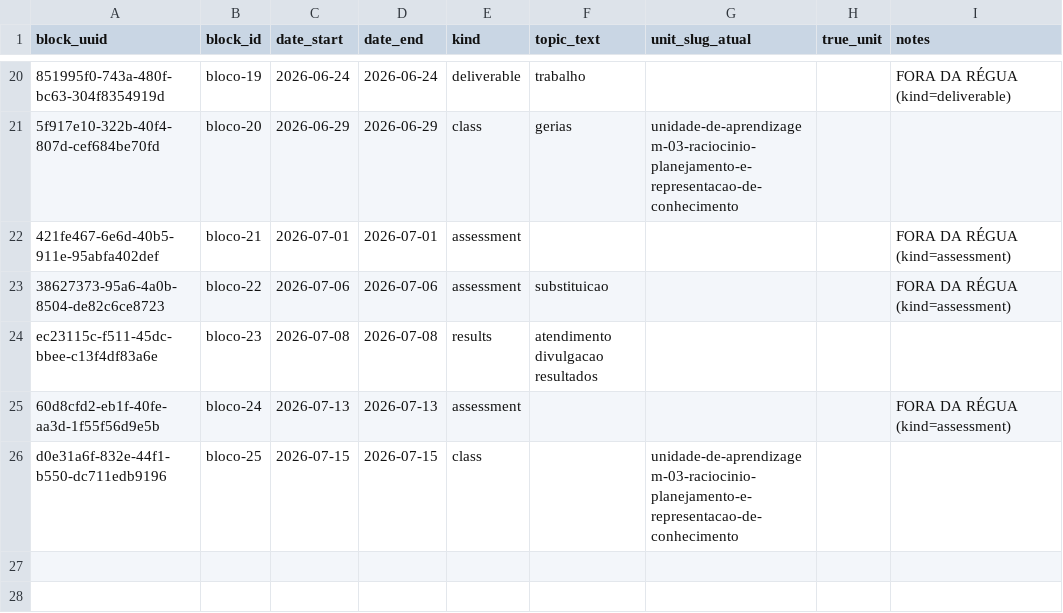
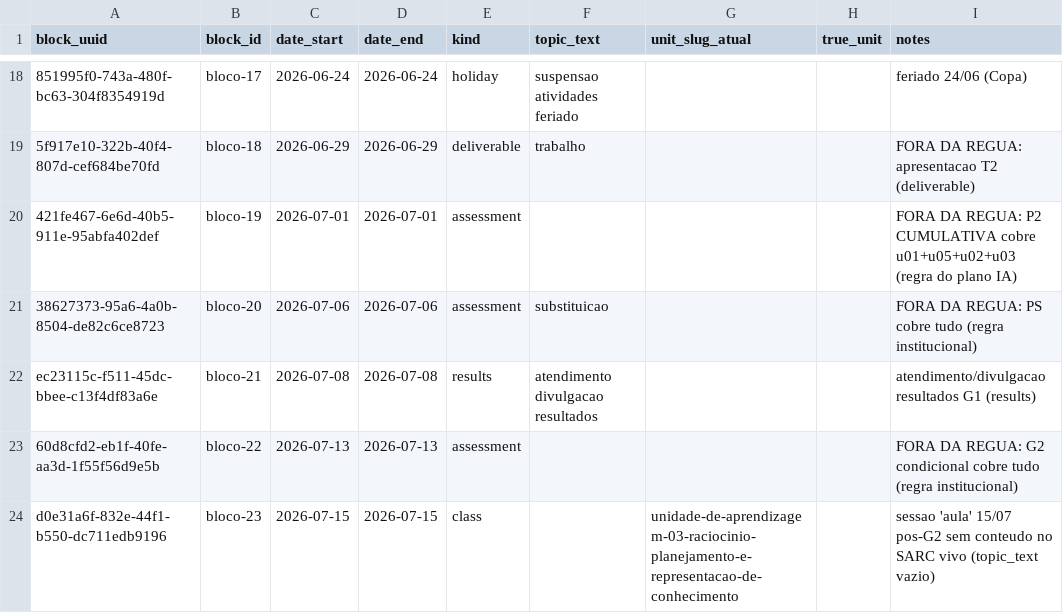
Before and after one commit to HumbertoCG18/GPT-Tutor-Generator, a CSV file: docs/reports/gold_templates/gold_units_IA.csv, drawn as a sheet; only a part is shown, gaps mark what is left out; addresses are those after the commit; the diff covers the shown part only; the diff names each change by its address in the sheet, - before the commit and + after, or states it on an @@ line.

```diff
--- a/docs/reports/gold_templates/gold_units_IA.csv
+++ b/docs/reports/gold_templates/gold_units_IA.csv
-B18 (block_id): bloco-19
+B18 (block_id): bloco-17
-E18 (kind): deliverable
+E18 (kind): holiday
-F18 (topic_text): trabalho
+F18 (topic_text): suspensao atividades feriado
-I18 (notes): FORA DA RÉGUA (kind=deliverable)
+I18 (notes): feriado 24/06 (Copa)
-B19 (block_id): bloco-20
+B19 (block_id): bloco-18
-E19 (kind): class
+E19 (kind): deliverable
-F19 (topic_text): gerias
+F19 (topic_text): trabalho
-G19 (unit_slug_atual): unidade-de-aprendizagem-03-raciocinio-planejamento-e-representacao-de-conhecimento
+G19 (unit_slug_atual): (empty)
-I19 (notes): (empty)
+I19 (notes): FORA DA REGUA: apresentacao T2 (deliverable)
-B20 (block_id): bloco-21
+B20 (block_id): bloco-19
-I20 (notes): FORA DA RÉGUA (kind=assessment)
+I20 (notes): FORA DA REGUA: P2 CUMULATIVA cobre u01+u05+u02+u03 (regra do plano IA)
-B21 (block_id): bloco-22
+B21 (block_id): bloco-20
-I21 (notes): FORA DA RÉGUA (kind=assessment)
+I21 (notes): FORA DA REGUA: PS cobre tudo (regra institucional)
-B22 (block_id): bloco-23
+B22 (block_id): bloco-21
-I22 (notes): (empty)
+I22 (notes): atendimento/divulgacao resultados G1 (results)
-B23 (block_id): bloco-24
+B23 (block_id): bloco-22
-I23 (notes): FORA DA RÉGUA (kind=assessment)
+I23 (notes): FORA DA REGUA: G2 condicional cobre tudo (regra institucional)
-B24 (block_id): bloco-25
+B24 (block_id): bloco-23
-I24 (notes): (empty)
+I24 (notes): sessao 'aula' 15/07 pos-G2 sem conteudo no SARC vivo (topic_text vazio)
```
Also changed, not shown: 1 added row, 3 removed rows and 39 edited cells elsewhere in this file, 6 other files.
